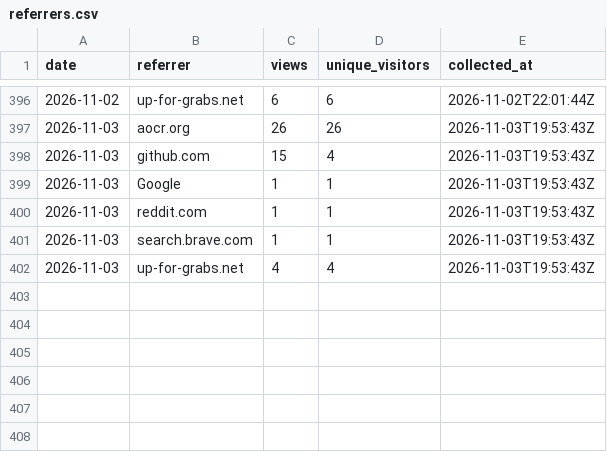
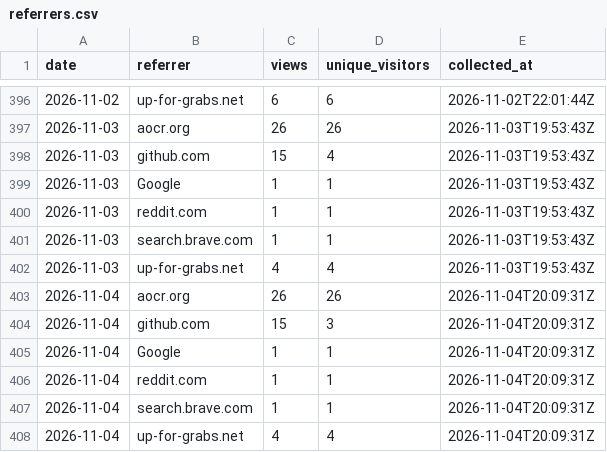
Before and after one commit to protocorn/clippy-vision, a CSV file: stats/github-traffic/referrers.csv, drawn as a sheet; only a part is shown, gaps mark what is left out.

```diff
--- a/stats/github-traffic/referrers.csv
+++ b/stats/github-traffic/referrers.csv
@@ -402 +402,7 @@
 "2026-11-03","up-for-grabs.net","4","4","2026-11-03T19:53:43Z"
+"2026-11-04","aocr.org","26","26","2026-11-04T20:09:31Z"
+"2026-11-04","github.com","15","3","2026-11-04T20:09:31Z"
+"2026-11-04","Google","1","1","2026-11-04T20:09:31Z"
+"2026-11-04","reddit.com","1","1","2026-11-04T20:09:31Z"
+"2026-11-04","search.brave.com","1","1","2026-11-04T20:09:31Z"
+"2026-11-04","up-for-grabs.net","4","4","2026-11-04T20:09:31Z"
```
Also changed, not shown: stats/github-traffic/clones_daily.csv, stats/github-traffic/popular_paths.csv, 3 other files.
